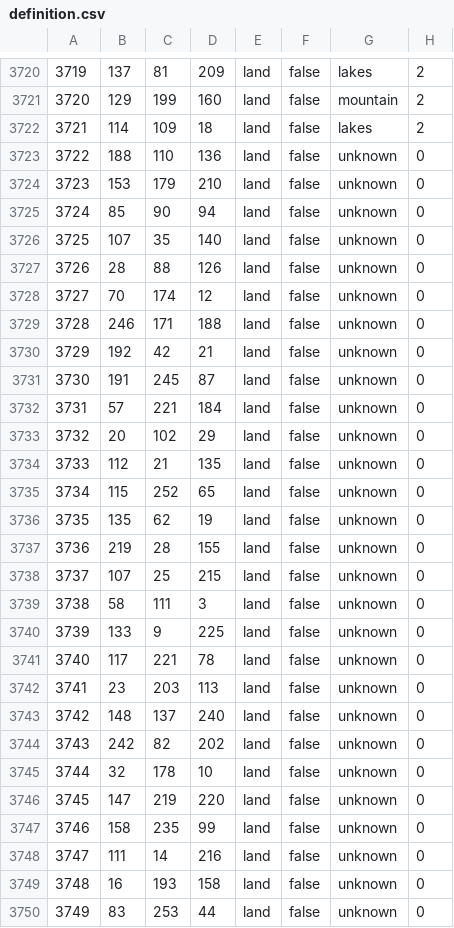
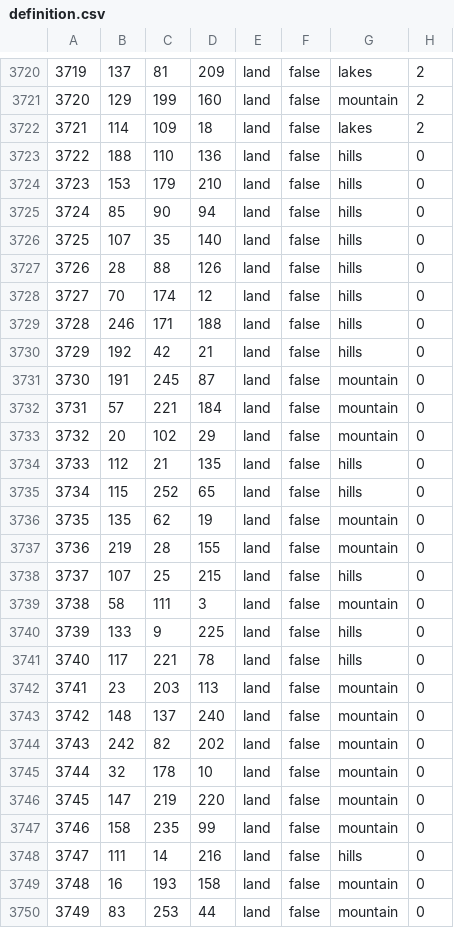
Before and after one commit to battleskorpion/nadivided-dev, a CSV file: THIS IS FOR THE NEW USA STATES MAP IN PROGRESS/usastates_1_7_newmap/map/definition.csv, drawn as a sheet; only a part is shown, gaps mark what is left out; the diff covers the shown part only.

```diff
--- a/THIS IS FOR THE NEW USA STATES MAP IN PROGRESS/usastates_1_7_newmap/map/definition.csv
+++ b/THIS IS FOR THE NEW USA STATES MAP IN PROGRESS/usastates_1_7_newmap/map/definition.csv
@@ -3722,29 +3722,29 @@
 3721;114;109;18;land;false;lakes;2
-3722;188;110;136;land;false;unknown;0
-3723;153;179;210;land;false;unknown;0
-3724;85;90;94;land;false;unknown;0
-3725;107;35;140;land;false;unknown;0
-3726;28;88;126;land;false;unknown;0
-3727;70;174;12;land;false;unknown;0
-3728;246;171;188;land;false;unknown;0
-3729;192;42;21;land;false;unknown;0
-3730;191;245;87;land;false;unknown;0
-3731;57;221;184;land;false;unknown;0
-3732;20;102;29;land;false;unknown;0
-3733;112;21;135;land;false;unknown;0
-3734;115;252;65;land;false;unknown;0
-3735;135;62;19;land;false;unknown;0
-3736;219;28;155;land;false;unknown;0
-3737;107;25;215;land;false;unknown;0
-3738;58;111;3;land;false;unknown;0
-3739;133;9;225;land;false;unknown;0
-3740;117;221;78;land;false;unknown;0
-3741;23;203;113;land;false;unknown;0
-3742;148;137;240;land;false;unknown;0
-3743;242;82;202;land;false;unknown;0
-3744;32;178;10;land;false;unknown;0
-3745;147;219;220;land;false;unknown;0
-3746;158;235;99;land;false;unknown;0
-3747;111;14;216;land;false;unknown;0
-3748;16;193;158;land;false;unknown;0
-3749;83;253;44;land;false;unknown;0
+3722;188;110;136;land;false;hills;0
+3723;153;179;210;land;false;hills;0
+3724;85;90;94;land;false;hills;0
+3725;107;35;140;land;false;hills;0
+3726;28;88;126;land;false;hills;0
+3727;70;174;12;land;false;hills;0
+3728;246;171;188;land;false;hills;0
+3729;192;42;21;land;false;hills;0
+3730;191;245;87;land;false;mountain;0
+3731;57;221;184;land;false;mountain;0
+3732;20;102;29;land;false;mountain;0
+3733;112;21;135;land;false;hills;0
+3734;115;252;65;land;false;hills;0
+3735;135;62;19;land;false;mountain;0
+3736;219;28;155;land;false;mountain;0
+3737;107;25;215;land;false;hills;0
+3738;58;111;3;land;false;mountain;0
+3739;133;9;225;land;false;hills;0
+3740;117;221;78;land;false;hills;0
+3741;23;203;113;land;false;mountain;0
+3742;148;137;240;land;false;mountain;0
+3743;242;82;202;land;false;mountain;0
+3744;32;178;10;land;false;mountain;0
+3745;147;219;220;land;false;mountain;0
+3746;158;235;99;land;false;mountain;0
+3747;111;14;216;land;false;hills;0
+3748;16;193;158;land;false;mountain;0
+3749;83;253;44;land;false;mountain;0
```
Also changed, not shown: 88 edited cells elsewhere in this file, 7 other files.
